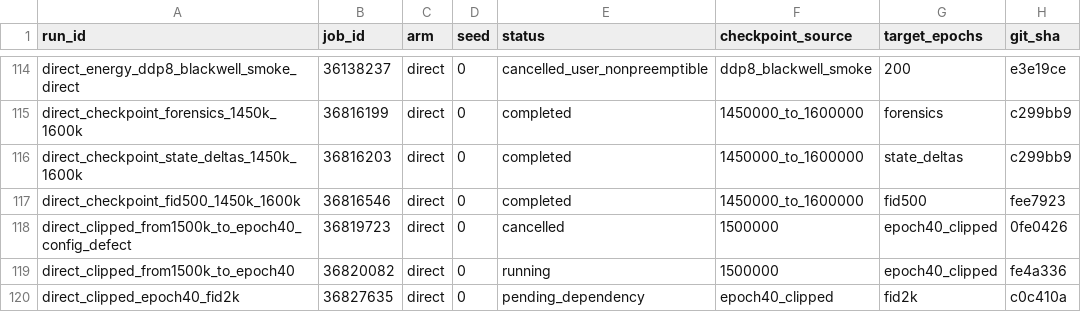
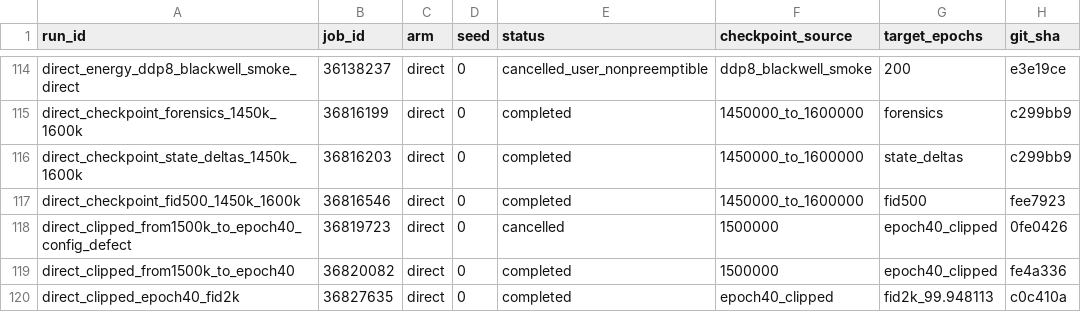
Before and after one commit to mdkrasnow/research-repo, a CSV file: projects/masked-EqM/results/direct_energy_longer_training/jobs.csv, drawn as a sheet; only a part is shown, gaps mark what is left out.

Commit message:
Clipped direct epoch40 FID 99.9481 - recovery observed

```diff
--- a/projects/masked-EqM/results/direct_energy_longer_training/jobs.csv
+++ b/projects/masked-EqM/results/direct_energy_longer_training/jobs.csv
@@ -118,3 +118,3 @@ direct_checkpoint_fid500_1450k_1600k,36816546,direct,0,completed,1450000_to_1600
 direct_clipped_from1500k_to_epoch40_config_defect,36819723,direct,0,cancelled,1500000,epoch40_clipped,0fe0426
-direct_clipped_from1500k_to_epoch40,36820082,direct,0,running,1500000,epoch40_clipped,fe4a336
-direct_clipped_epoch40_fid2k,36827635,direct,0,pending_dependency,epoch40_clipped,fid2k,c0c410a
+direct_clipped_from1500k_to_epoch40,36820082,direct,0,completed,1500000,epoch40_clipped,fe4a336
+direct_clipped_epoch40_fid2k,36827635,direct,0,completed,epoch40_clipped,fid2k_99.948113,c0c410a
```
Also changed, not shown: 3 other files.
